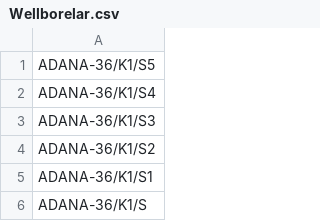
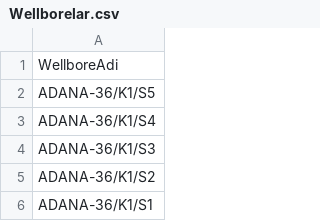
Before and after one commit to IRMEDEMIR/Well_Management_Visualization, a CSV file: TPAO_01/output/Wellborelar.csv, drawn as a sheet; only a part is shown; the shorter side is filled out with more unchanged rows.

```diff
--- a/TPAO_01/output/Wellborelar.csv
+++ b/TPAO_01/output/Wellborelar.csv
@@ -1 +1,2 @@
+WellboreAdi
 ADANA-36/K1/S5
```
Also changed, not shown: TPAO_01/output/Kuyu Grupları.csv, TPAO_01/output/Kuyular.csv, 8 other files.
